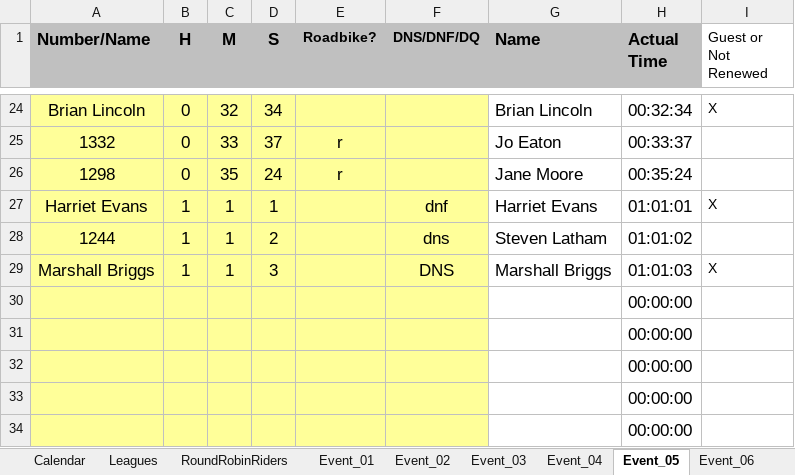
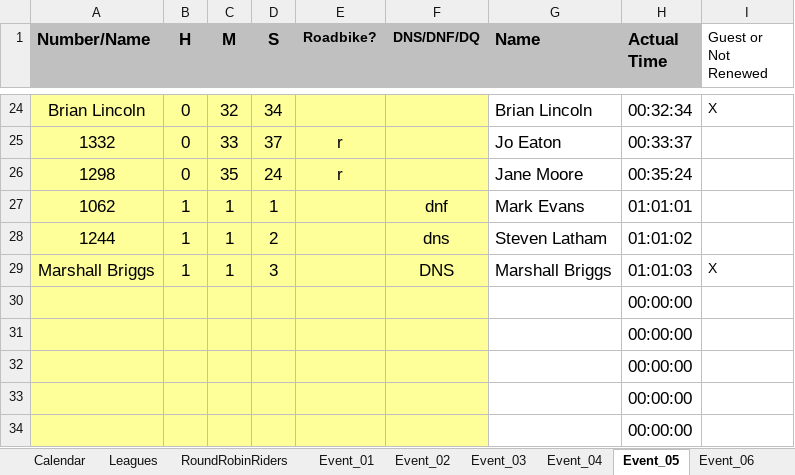
Before and after one commit to WellandValleyCC/WellandValleyCC.github.io, an Excel workbook: data/ClubEvents_2025.xlsx, sheet Event_05, drawn as a sheet; only a part is shown, gaps mark what is left out; values as stored, in another font and other column widths than the file's, no borders; conditional formats not drawn; the diff names each change by its address in the sheet, - before the commit and + after, or states it on an @@ line.

```diff
--- a/data/ClubEvents_2025.xlsx (sheet Event_05)
+++ b/data/ClubEvents_2025.xlsx (sheet Event_05)
-A27 (Number/Name): Harriet Evans
+A27 (Number/Name): 1062
-G27 (Name): Harriet Evans
+G27 (Name): Mark Evans
-I27 (Guest or Not Renewed): X
+I27 (Guest or Not Renewed): (empty)
```
Also changed, not shown: sheet NameLookup, sheet Event_23, sheet Competitors.
